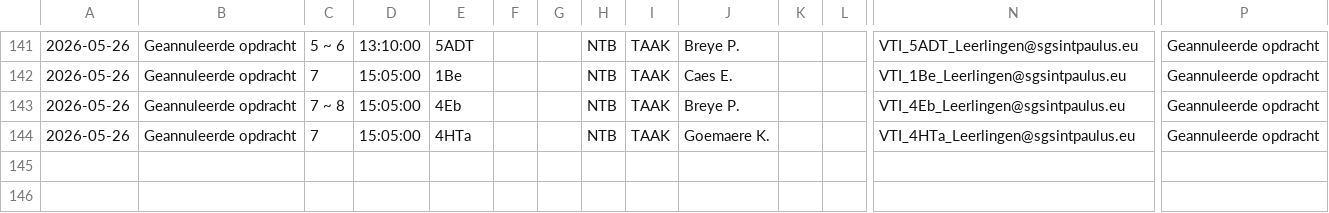
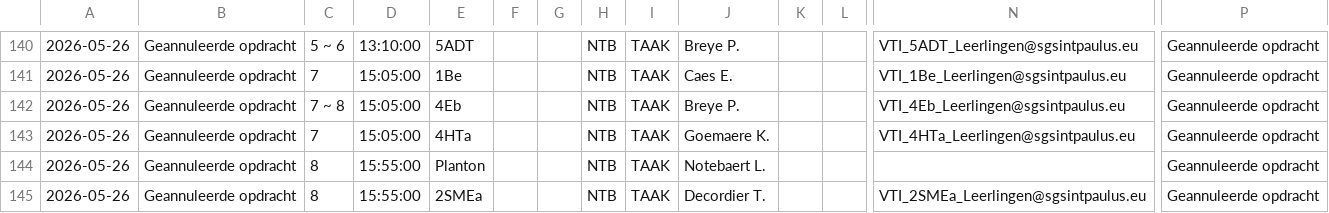
Before and after one commit to tomvanwehaege/xibo-database, a CSV file: xibo-vervangingen.csv, drawn as a sheet; only a part is shown, gaps mark what is left out; rows hold the shown columns only; the diff covers the shown part only; the diff names each change by its address in the sheet, - before the commit and + after, or states it on an @@ line.

```diff
--- a/xibo-vervangingen.csv
+++ b/xibo-vervangingen.csv
+row 144: 2026-05-26 | Geannuleerde opdracht | 8 | 15:55:00 | Planton |  |  | NTB | TAAK | Notebaert L. |  |  |  | Geannuleerde opdracht
+row 145: 2026-05-26 | Geannuleerde opdracht | 8 | 15:55:00 | 2SMEa |  |  | NTB | TAAK | Decordier T. |  |  | VTI_2SMEa_Leerlingen@sgsintpaulus.eu | Geannuleerde opdracht
```
Also changed, not shown: 1 removed row and 23 edited cells elsewhere in this file.
